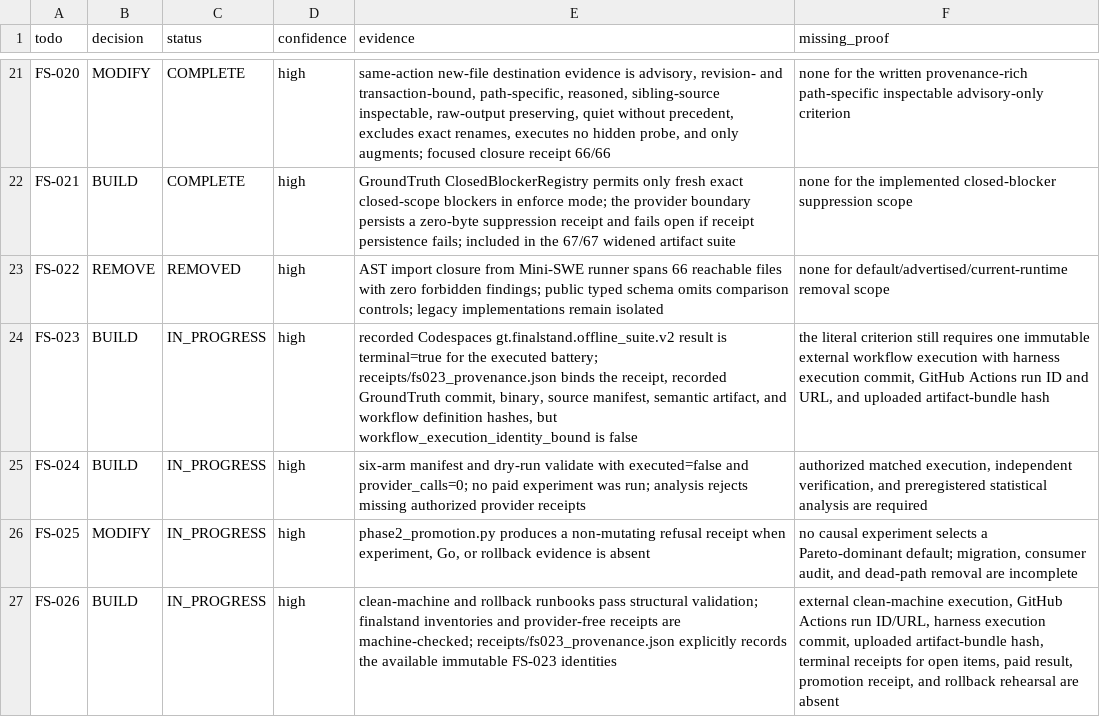
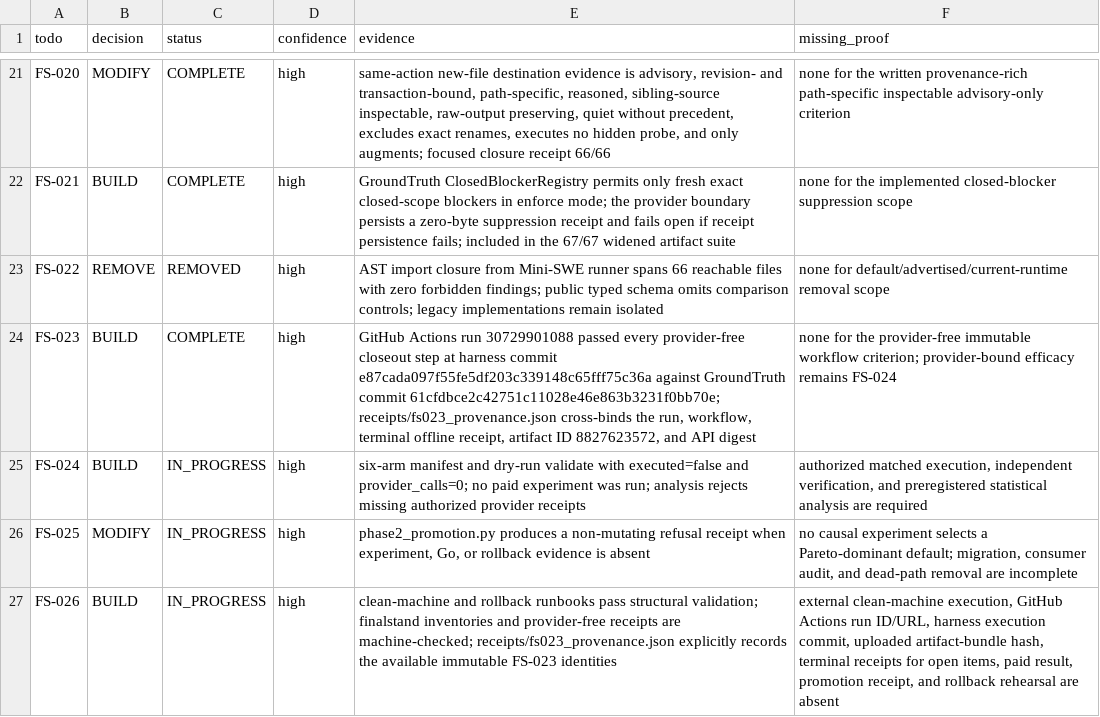
Before and after one commit to baliharneet7-sudo/gt-harness, a CSV file: gt_finalstand/closeout_status.csv, drawn as a sheet; only a part is shown, gaps mark what is left out.

Commit message:
docs(finalstand): bind terminal FS-023 Actions receipt

```diff
--- a/gt_finalstand/closeout_status.csv
+++ b/gt_finalstand/closeout_status.csv
@@ -23,3 +23,3 @@ FS-021,BUILD,COMPLETE,high,"GroundTruth ClosedBlockerRegistry permits only fresh
 FS-022,REMOVE,REMOVED,high,"AST import closure from Mini-SWE runner spans 66 reachable files with zero forbidden findings; public typed schema omits comparison controls; legacy implementations remain isolated","none for default/advertised/current-runtime removal scope"
-FS-023,BUILD,IN_PROGRESS,high,"recorded Codespaces gt.finalstand.offline_suite.v2 result is terminal=true for the executed battery; receipts/fs023_provenance.json binds the receipt, recorded GroundTruth commit, binary, source manifest, semantic artifact, and workflow definition hashes, but workflow_execution_identity_bound is false","the literal criterion still requires one immutable external workflow execution with harness execution commit, GitHub Actions run ID and URL, and uploaded artifact-bundle hash"
+FS-023,BUILD,COMPLETE,high,"GitHub Actions run 30729901088 passed every provider-free closeout step at harness commit e87cada097f55fe5df203c339148c65fff75c36a against GroundTruth commit 61cfdbce2c42751c11028e46e863b3231f0bb70e; receipts/fs023_provenance.json cross-binds the run, workflow, terminal offline receipt, artifact ID 8827623572, and API digest","none for the provider-free immutable workflow criterion; provider-bound efficacy remains FS-024"
 FS-024,BUILD,IN_PROGRESS,high,"six-arm manifest and dry-run validate with executed=false and provider_calls=0; no paid experiment was run; analysis rejects missing authorized provider receipts","authorized matched execution, independent verification, and preregistered statistical analysis are required"
```
Also changed, not shown: 12 other files.
